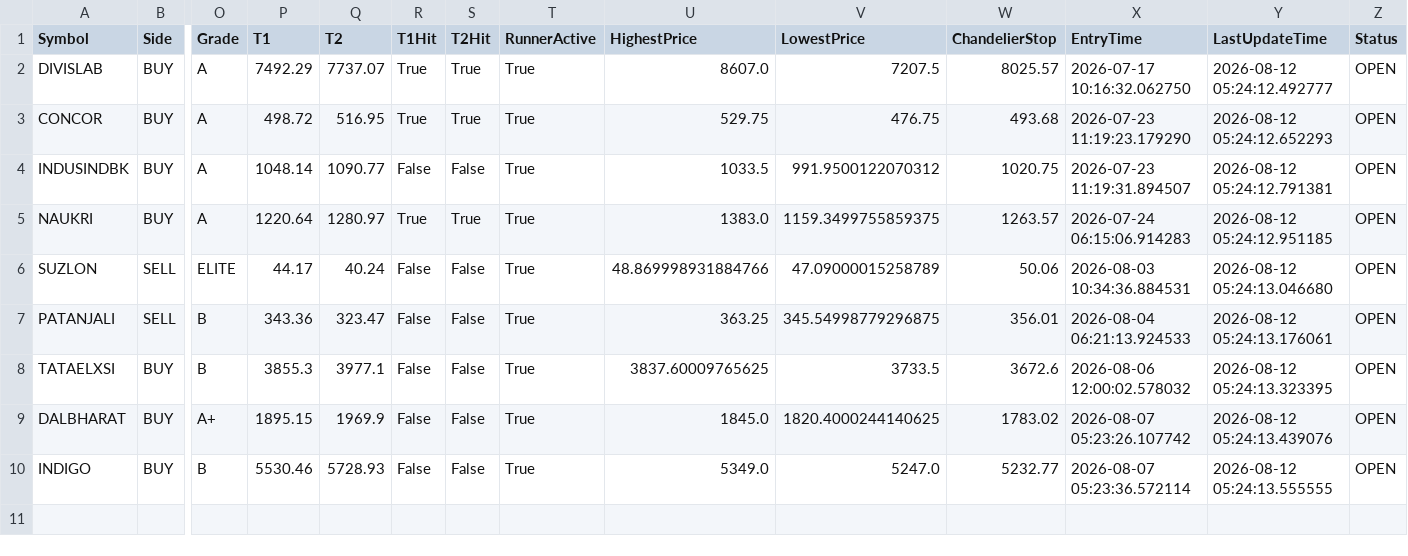
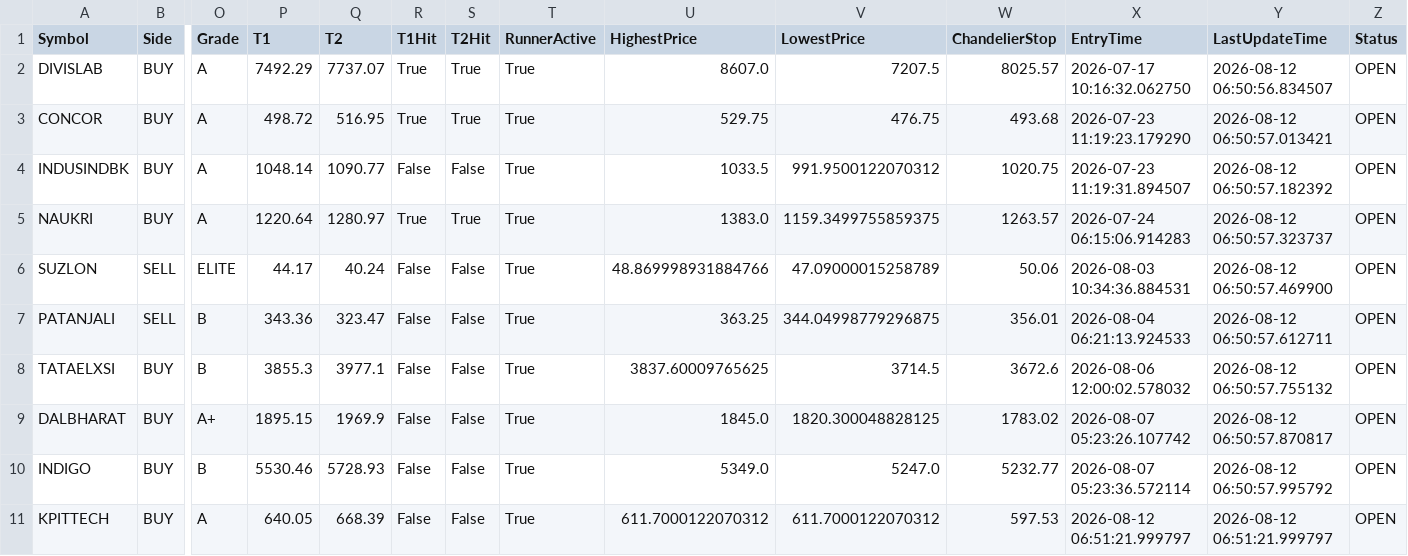
Before and after one commit to bakshad/Hybrid-FVG-Sniper, a CSV file: active_positions.csv, drawn as a sheet; only a part is shown, gaps mark what is left out; rows hold the shown columns only; the diff names each change by its address in the sheet, - before the commit and + after, or states it on an @@ line.

```diff
--- a/active_positions.csv
+++ b/active_positions.csv
-Y2 (LastUpdateTime): 2026-08-12 05:24:12.492777
+Y2 (LastUpdateTime): 2026-08-12 06:50:56.834507
-Y3 (LastUpdateTime): 2026-08-12 05:24:12.652293
+Y3 (LastUpdateTime): 2026-08-12 06:50:57.013421
-Y4 (LastUpdateTime): 2026-08-12 05:24:12.791381
+Y4 (LastUpdateTime): 2026-08-12 06:50:57.182392
-Y5 (LastUpdateTime): 2026-08-12 05:24:12.951185
+Y5 (LastUpdateTime): 2026-08-12 06:50:57.323737
-Y6 (LastUpdateTime): 2026-08-12 05:24:13.046680
+Y6 (LastUpdateTime): 2026-08-12 06:50:57.469900
-V7 (LowestPrice): 345.54998779296875
+V7 (LowestPrice): 344.04998779296875
-Y7 (LastUpdateTime): 2026-08-12 05:24:13.176061
+Y7 (LastUpdateTime): 2026-08-12 06:50:57.612711
-V8 (LowestPrice): 3733.5
+V8 (LowestPrice): 3714.5
-Y8 (LastUpdateTime): 2026-08-12 05:24:13.323395
+Y8 (LastUpdateTime): 2026-08-12 06:50:57.755132
-V9 (LowestPrice): 1820.4000244140625
+V9 (LowestPrice): 1820.300048828125
-Y9 (LastUpdateTime): 2026-08-12 05:24:13.439076
+Y9 (LastUpdateTime): 2026-08-12 06:50:57.870817
-Y10 (LastUpdateTime): 2026-08-12 05:24:13.555555
+Y10 (LastUpdateTime): 2026-08-12 06:50:57.995792
+row 11: KPITTECH | BUY | A | 640.05 | 668.39 | False | False | True | 611.7000122070312 | 611.7000122070312 | 597.53 | 2026-08-12 06:51:21.999797 | 2026-08-12 06:51:21.999797 | OPEN
```
